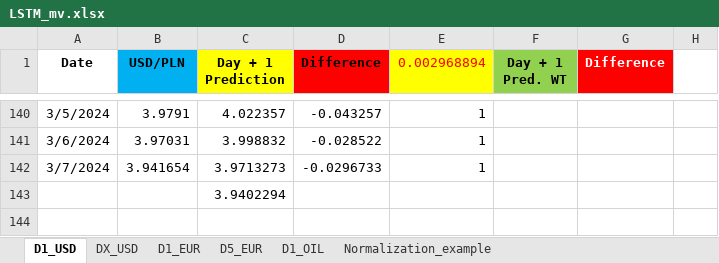
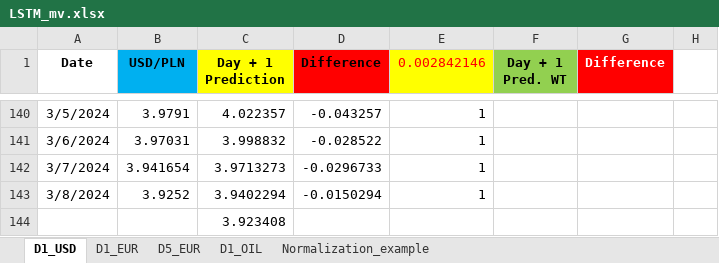
Before and after one commit to Mike7205/4_models1, an Excel workbook: LSTM_mv.xlsx, sheet D1_USD, drawn as a sheet; only a part is shown, gaps mark what is left out; values as stored, in another font and other column widths than the file's, no borders; charts and pictures not drawn; addresses are those after the commit; the diff names each change by its address in the sheet, - before the commit and + after, or states it on an @@ line.

```diff
--- a/LSTM_mv.xlsx (sheet D1_USD)
+++ b/LSTM_mv.xlsx (sheet D1_USD)
@@ sheet tab hidden: DX_USD @@
-E1: 0.002968894
+E1: 0.002842146
+row 143: 3/8/2024 | 3.9252 | 3.9402294 | -0.0150294 | 1
-C144 (Day + 1 Prediction): 3.9402294
+C144 (Day + 1 Prediction): 3.923408
```
Also changed, not shown: sheet D1_OIL, sheet D1_EUR, sheet D5_EUR.
